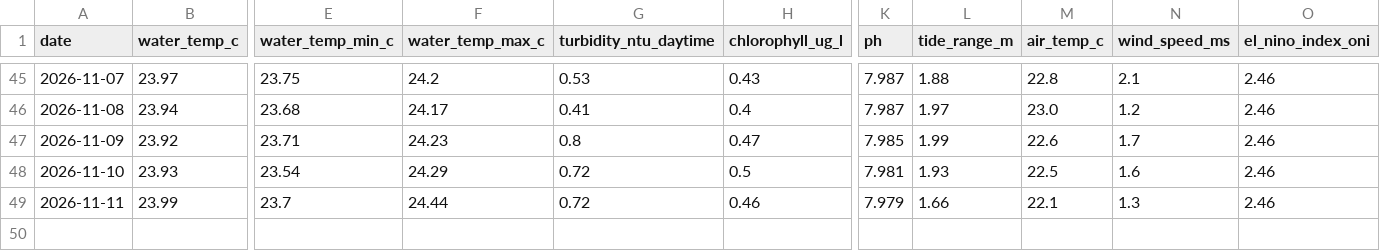
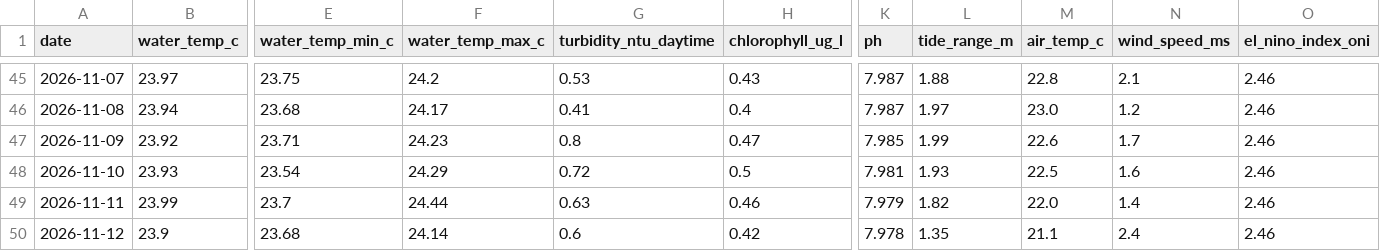
Before and after one commit to joshuafrommeyer-35/PierTracker, a CSV file: results/daily_conditions.csv, drawn as a sheet; only a part is shown, gaps mark what is left out; rows hold the shown columns only; the diff names each change by its address in the sheet, - before the commit and + after, or states it on an @@ line.

```diff
--- a/results/daily_conditions.csv
+++ b/results/daily_conditions.csv
-G49 (turbidity_ntu_daytime): 0.72
+G49 (turbidity_ntu_daytime): 0.63
-L49 (tide_range_m): 1.66
+L49 (tide_range_m): 1.82
-M49 (air_temp_c): 22.1
+M49 (air_temp_c): 22.0
-N49 (wind_speed_ms): 1.3
+N49 (wind_speed_ms): 1.4
+row 50: 2026-11-12 | 23.9 | 23.68 | 24.14 | 0.6 | 0.42 | 7.978 | 1.35 | 21.1 | 2.4 | 2.46
```
Also changed, not shown: results/environment_hourly.csv, 4 other files.
